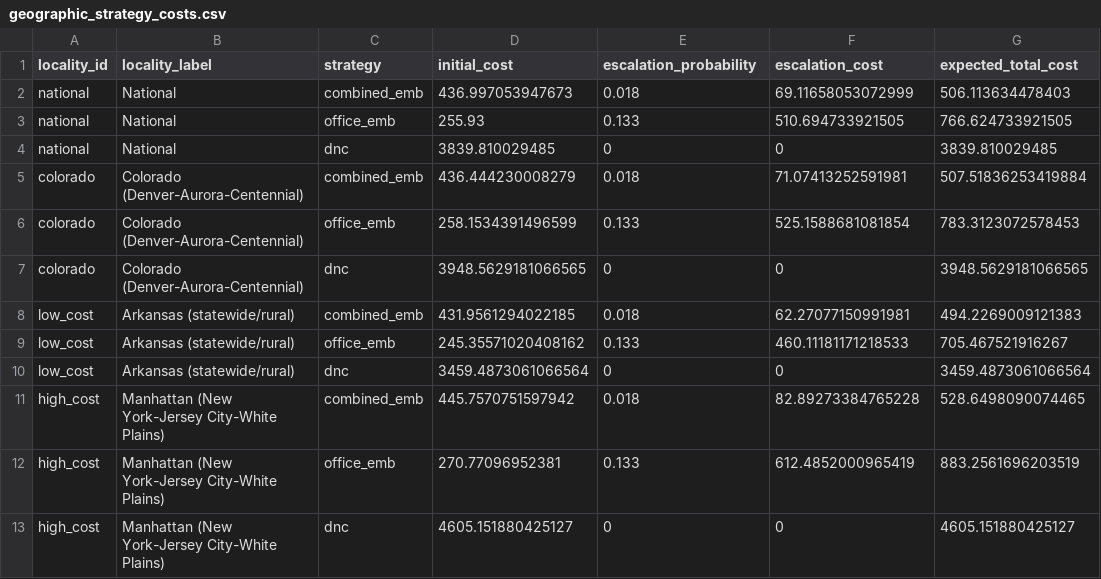
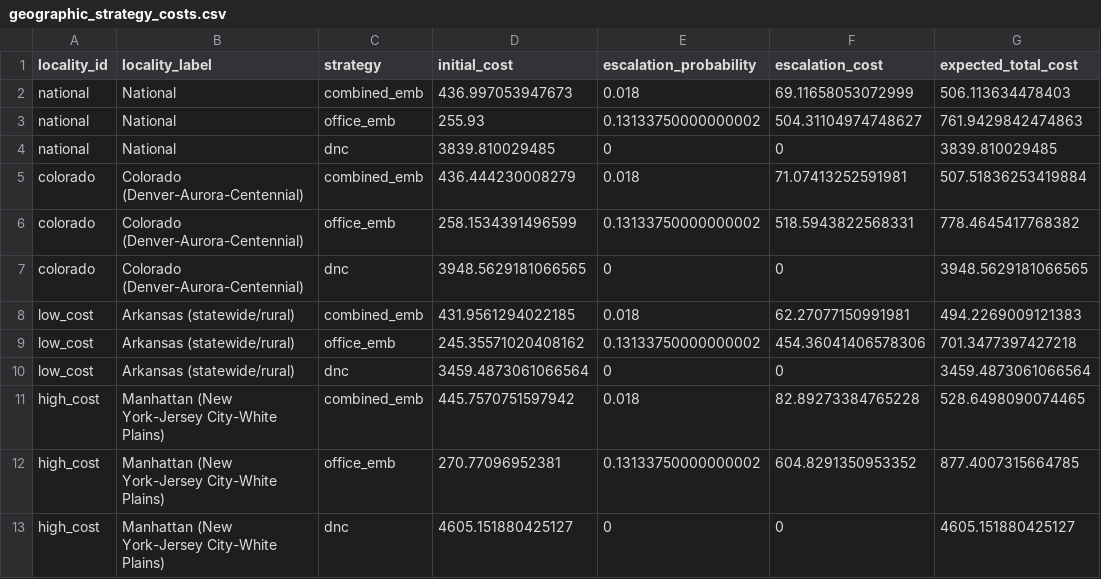
Before and after one commit to mufflyt/emb_colonoscopy, a CSV file: tables/geographic_strategy_costs.csv, drawn as a sheet.

```diff
--- a/tables/geographic_strategy_costs.csv
+++ b/tables/geographic_strategy_costs.csv
@@ -2,12 +2,12 @@ locality_id,locality_label,strategy,initial_cost,escalation_probability,escalati
 national,National,combined_emb,436.997053947673,0.018,69.11658053072999,506.113634478403
-national,National,office_emb,255.93,0.133,510.694733921505,766.624733921505
+national,National,office_emb,255.93,0.13133750000000002,504.31104974748627,761.9429842474863
 national,National,dnc,3839.810029485,0,0,3839.810029485
 colorado,Colorado (Denver-Aurora-Centennial),combined_emb,436.444230008279,0.018,71.07413252591981,507.51836253419884
-colorado,Colorado (Denver-Aurora-Centennial),office_emb,258.1534391496599,0.133,525.1588681081854,783.3123072578453
+colorado,Colorado (Denver-Aurora-Centennial),office_emb,258.1534391496599,0.13133750000000002,518.5943822568331,778.4645417768382
 colorado,Colorado (Denver-Aurora-Centennial),dnc,3948.5629181066565,0,0,3948.5629181066565
 low_cost,Arkansas (statewide/rural),combined_emb,431.9561294022185,0.018,62.27077150991981,494.2269009121383
-low_cost,Arkansas (statewide/rural),office_emb,245.35571020408162,0.133,460.11181171218533,705.467521916267
+low_cost,Arkansas (statewide/rural),office_emb,245.35571020408162,0.13133750000000002,454.36041406578306,701.3477397427218
 low_cost,Arkansas (statewide/rural),dnc,3459.4873061066564,0,0,3459.4873061066564
 high_cost,Manhattan (New York-Jersey City-White Plains),combined_emb,445.7570751597942,0.018,82.89273384765228,528.6498090074465
-high_cost,Manhattan (New York-Jersey City-White Plains),office_emb,270.77096952381,0.133,612.4852000965419,883.2561696203519
+high_cost,Manhattan (New York-Jersey City-White Plains),office_emb,270.77096952381,0.13133750000000002,604.8291350953352,877.4007315664785
 high_cost,Manhattan (New York-Jersey City-White Plains),dnc,4605.151880425127,0,0,4605.151880425127
```
Also changed, not shown: config/model_parameters.csv, tables/manuscript_table1_parameters.csv, 46 other files.
